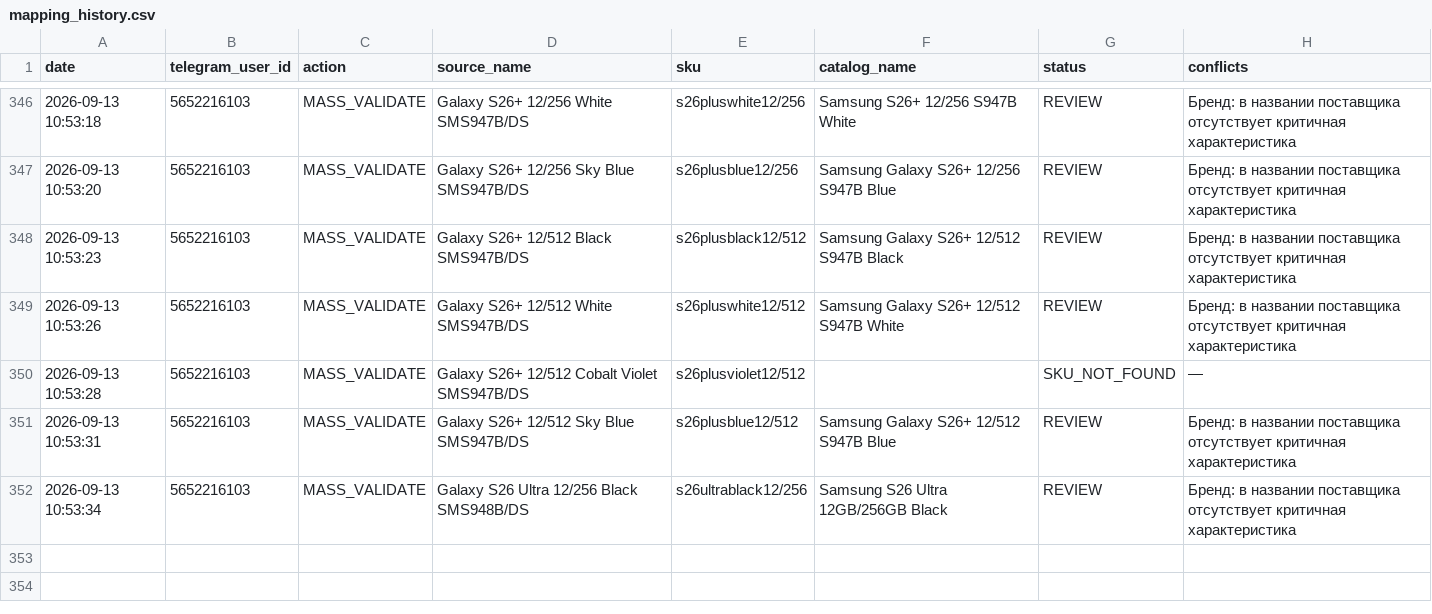
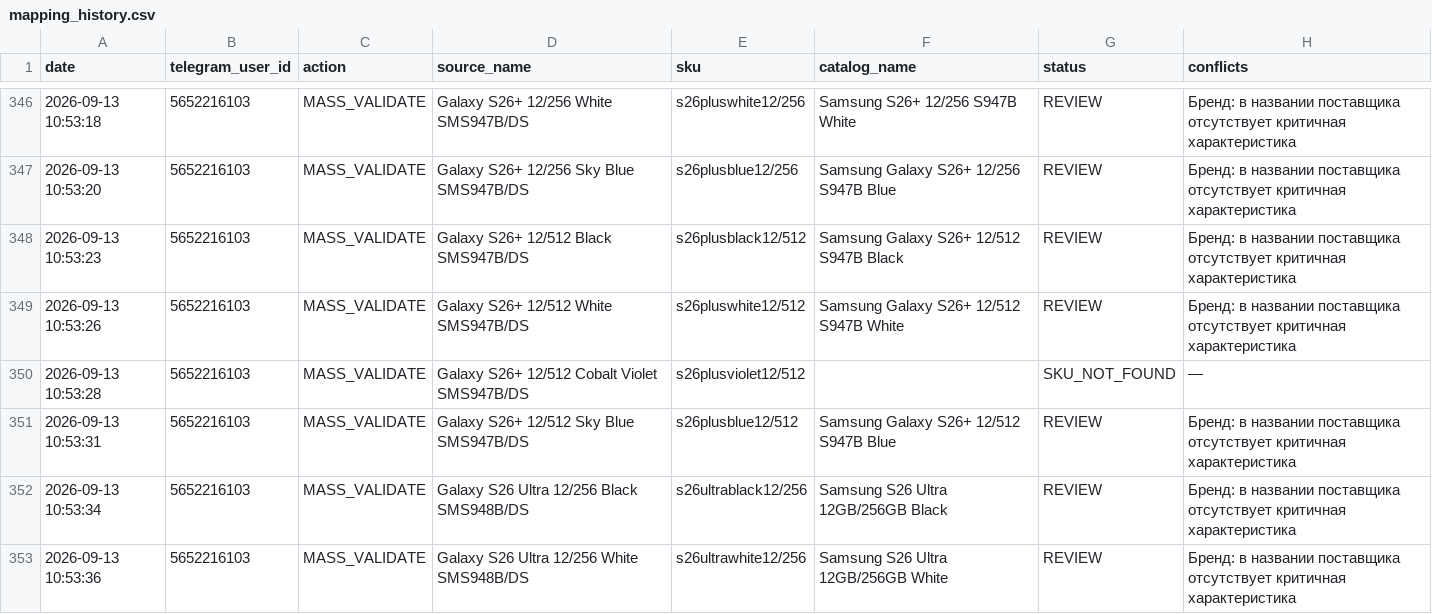
Before and after one commit to alisavladimirovna02-source/price-bot, a CSV file: mapping_history.csv, drawn as a sheet; only a part is shown, gaps mark what is left out; the diff names each change by its address in the sheet, - before the commit and + after, or states it on an @@ line.

Commit message:
Record mapping MASS_VALIDATE

```diff
--- a/mapping_history.csv
+++ b/mapping_history.csv
+row 353: 2026-09-13 10:53:36 | 5652216103 | MASS_VALIDATE | Galaxy S26 Ultra 12/256 White SMS948B/DS | s26ultrawhite12/256 | Samsung S26 Ultra 12GB/256GB White | REVIEW | Бренд: в названии поставщика отсутствует критичная характеристика
```
